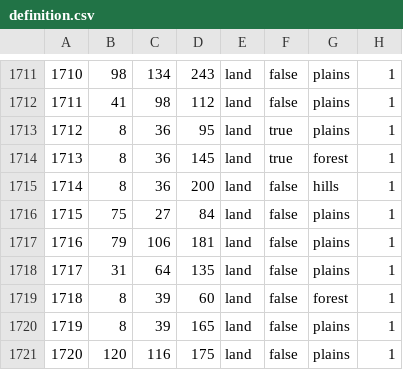
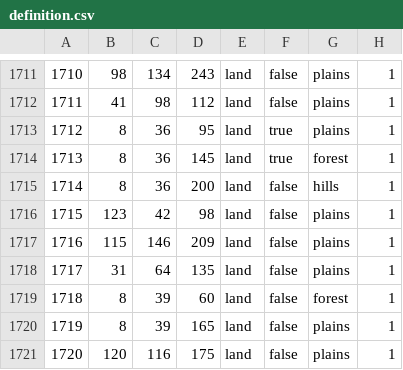
Before and after one commit to N0zza/MappaMundi, a CSV file: map/definition.csv, drawn as a sheet; only a part is shown, gaps mark what is left out.

```diff
--- a/map/definition.csv
+++ b/map/definition.csv
@@ -1715,4 +1715,4 @@
 1714;8;36;200;land;false;hills;1
-1715;75;27;84;land;false;plains;1
-1716;79;106;181	;land;false;plains;1
+1715;123;42;98;land;false;plains;1
+1716;115;146;209;land;false;plains;1
 1717;31;64;135;land;false;plains;1
```
Also changed, not shown: 6 other files.
